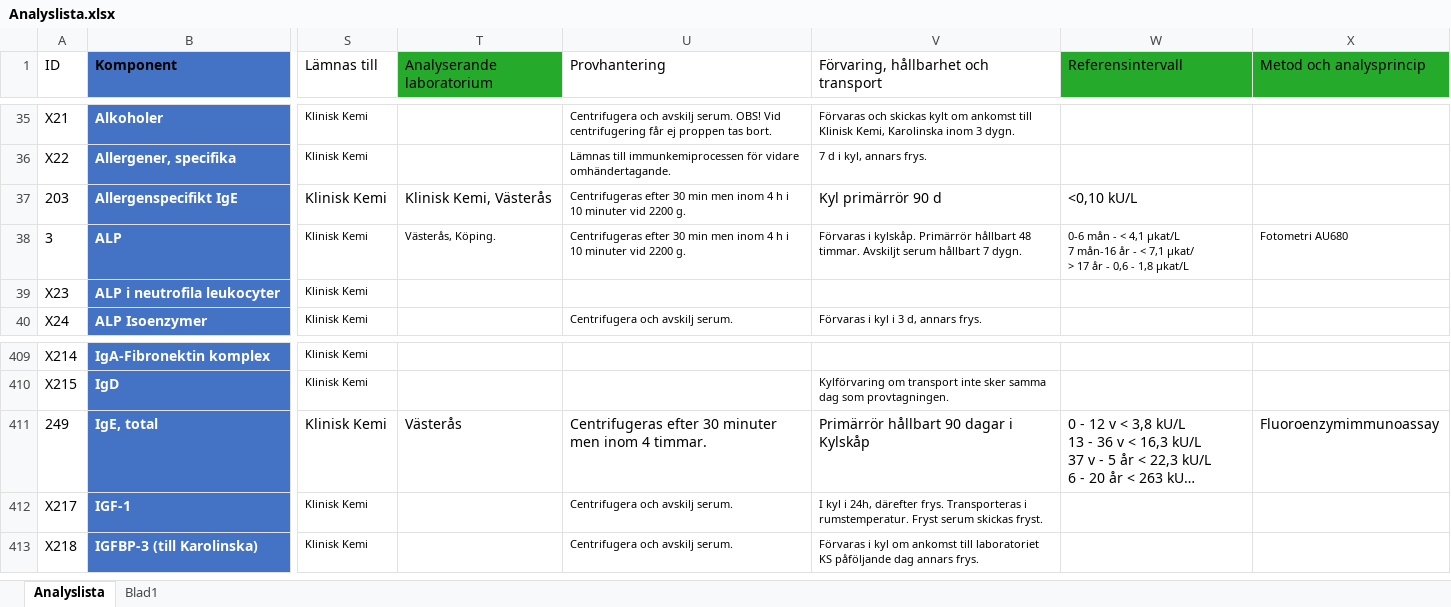
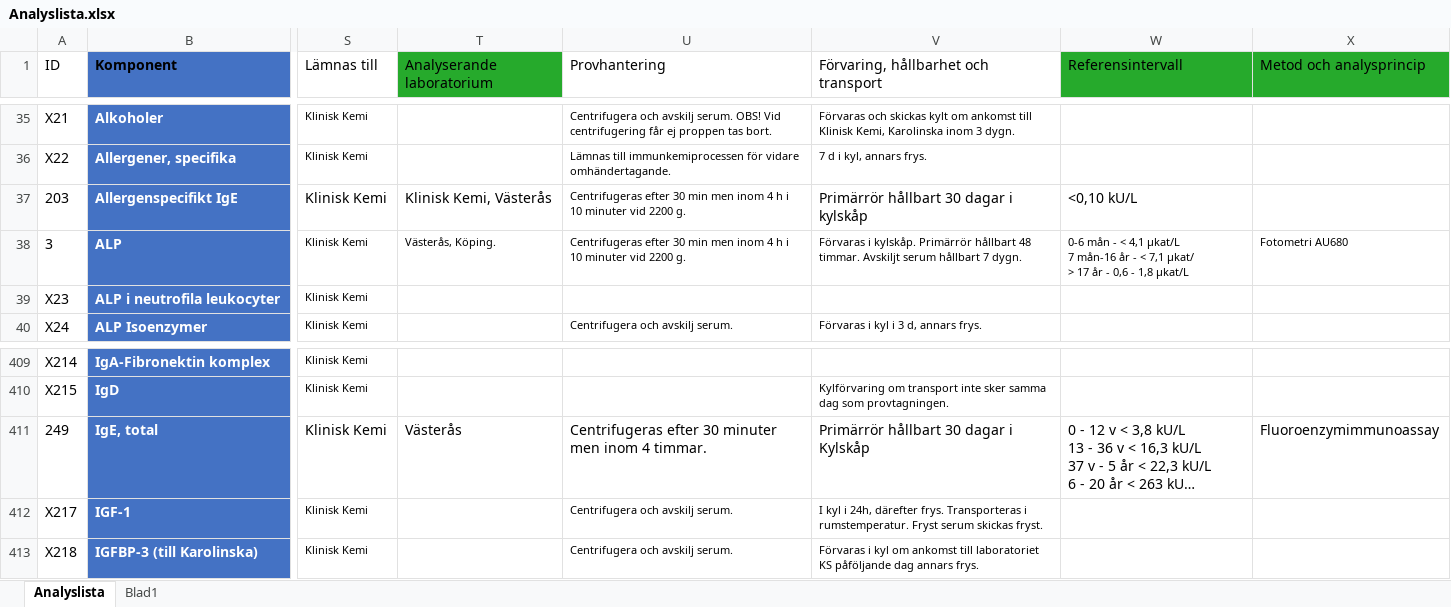
Before and after one commit to LabVastmanland/methodlist, an Excel workbook: data/Analyslista.xlsx, sheet Analyslista, drawn as a sheet; only a part is shown, gaps mark what is left out; long unchanged cells end in …; values as stored, in another font and other column widths than the file's, no borders; conditional formats and table styles not drawn; the diff names each change by its address in the sheet, - before the commit and + after, or states it on an @@ line.

Commit message:
Add files via upload

```diff
--- a/data/Analyslista.xlsx (sheet Analyslista)
+++ b/data/Analyslista.xlsx (sheet Analyslista)
-V37: Kyl primärrör 90 d
+V37: Primärrör hållbart 30 dagar i kylskåp
-V411: Primärrör hållbart 90 dagar i Kylskåp
+V411: Primärrör hållbart 30 dagar i Kylskåp
```
